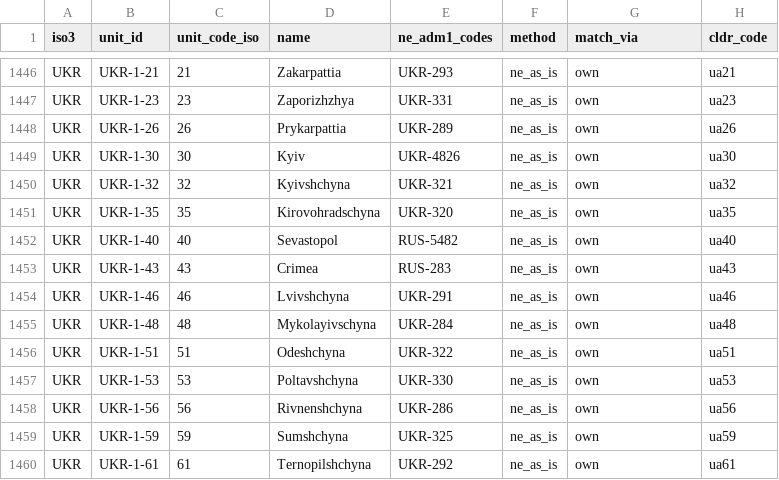
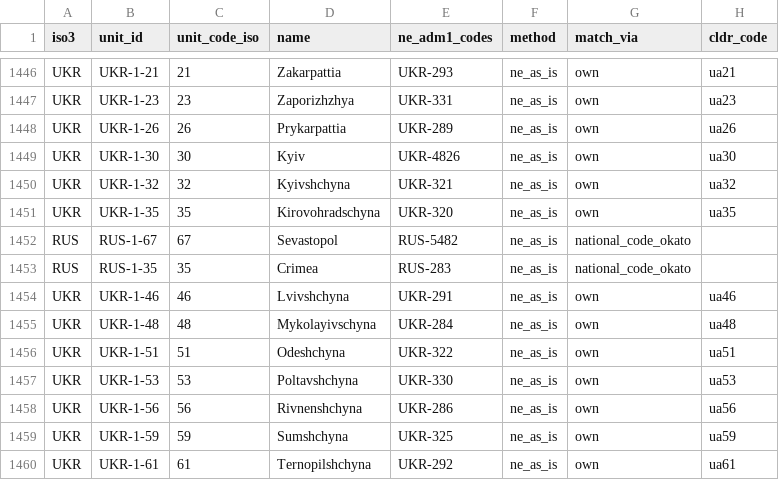
Before and after one commit to Geofuturist/ai-buildout-frontier, a CSV file: boundaries/adm1_plan.csv, drawn as a sheet; only a part is shown, gaps mark what is left out; removed rows and columns are numbered as before the commit, all else as after; the diff names each change by its address in the sheet, - before the commit and + after, or states it on an @@ line.

```diff
--- a/boundaries/adm1_plan.csv
+++ b/boundaries/adm1_plan.csv
-row 1452: UKR | UKR-1-40 | 40 | Sevastopol | RUS-5482 | ne_as_is | own | ua40
-row 1453: UKR | UKR-1-43 | 43 | Crimea | RUS-283 | ne_as_is | own | ua43
+row 1452: RUS | RUS-1-67 | 67 | Sevastopol | RUS-5482 | ne_as_is | national_code_okato
+row 1453: RUS | RUS-1-35 | 35 | Crimea | RUS-283 | ne_as_is | national_code_okato
```
Also changed, not shown: boundaries/adm0_patches.csv, boundaries/boundary_registry.csv, 7 other files.
